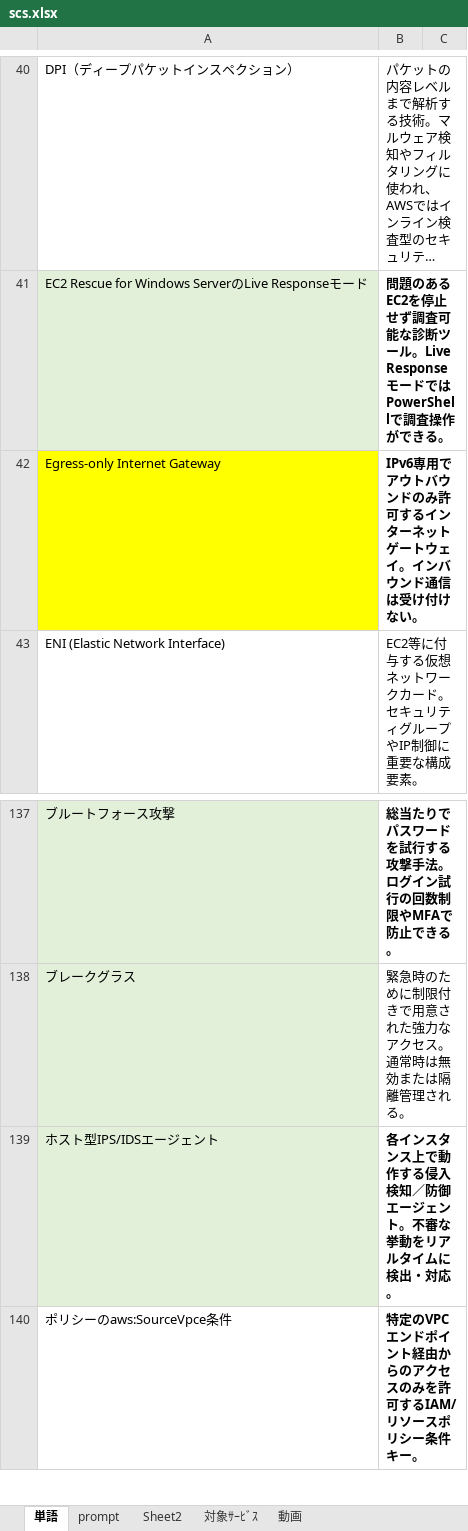
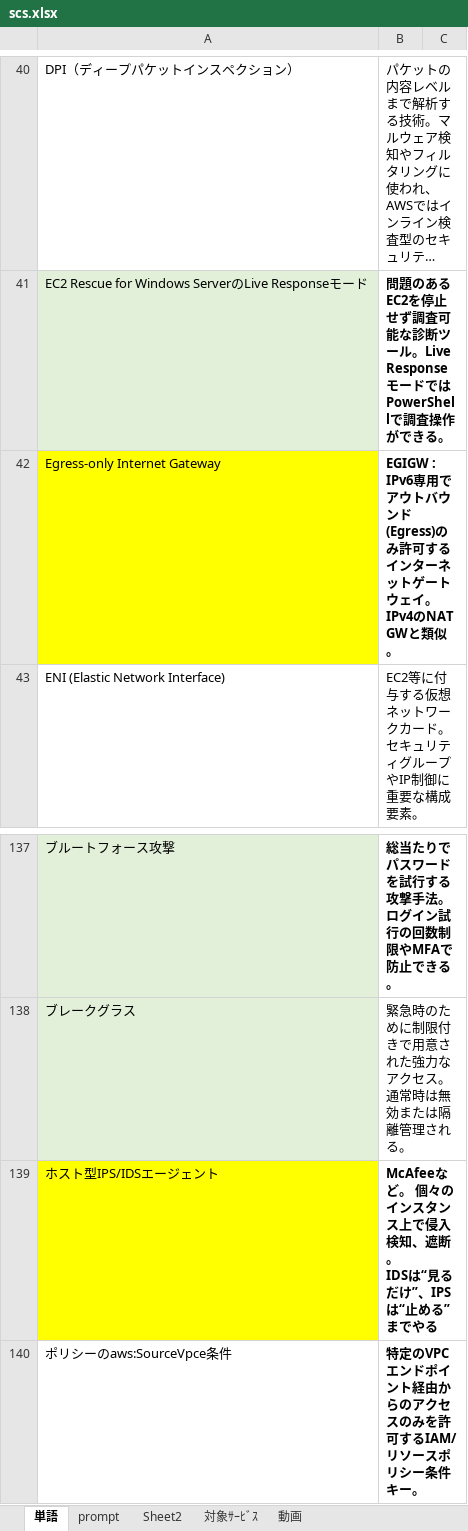
Before and after one commit to kiri0408/gtoj, an Excel workbook: scs.xlsx, sheet 単語, drawn as a sheet; only a part is shown, gaps mark what is left out; long unchanged cells end in …; values as stored, in another font and other column widths than the file's, no borders; ↵ is a line break in a cell; the diff covers the shown part only; the diff names each change by its address in the sheet, - before the commit and + after, or states it on an @@ line.

```diff
--- a/scs.xlsx (sheet 単語)
+++ b/scs.xlsx (sheet 単語)
-B42: IPv6専用でアウトバウンドのみ許可するインターネットゲートウェイ。インバウンド通信は受け付けない。
+B42: EGIGW : IPv6専用でアウトバウンド(Egress)のみ許可するインターネットゲートウェイ。IPv4のNAT GWと類似。
-A139 fill: #E2F0D9
+A139 fill: #FFFF00
-B139: 各インスタンス上で動作する侵入検知／防御エージェント。不審な挙動をリアルタイムに検出・対応。
+B139: McAfeeなど。 個々のインスタンス上で侵入検知、遮断。 ↵ IDSは“見るだけ”、IPSは“止める”までやる
```
Also changed, not shown: 19 added rows, 4 edited cells and cell formats elsewhere in this sheet.
